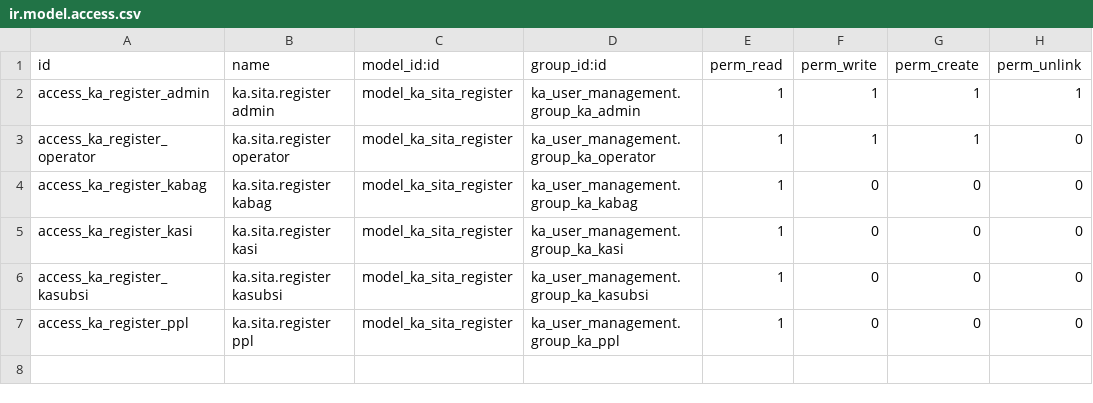
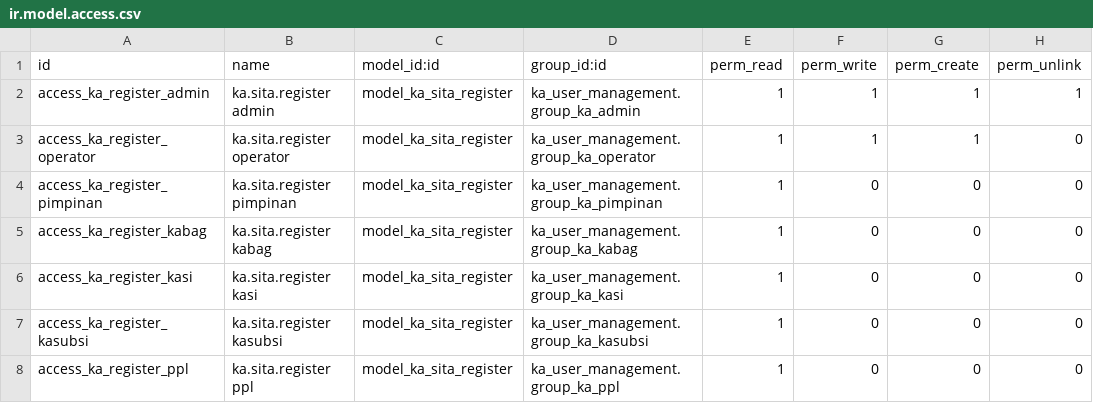
Before and after one commit to FaisalRifai1120/odoo18, a CSV file: odoo18/ka_sita/security/ir.model.access.csv, drawn as a sheet.

```diff
--- a/odoo18/ka_sita/security/ir.model.access.csv
+++ b/odoo18/ka_sita/security/ir.model.access.csv
@@ -3,2 +3,3 @@ access_ka_register_admin,ka.sita.register admin,model_ka_sita_register,ka_user_m
 access_ka_register_operator,ka.sita.register operator,model_ka_sita_register,ka_user_management.group_ka_operator,1,1,1,0
+access_ka_register_pimpinan,ka.sita.register pimpinan,model_ka_sita_register,ka_user_management.group_ka_pimpinan,1,0,0,0
 access_ka_register_kabag,ka.sita.register kabag,model_ka_sita_register,ka_user_management.group_ka_kabag,1,0,0,0
```
Also changed, not shown: odoo18/ka_tanaman/security/ir.model.access.csv, odoo18/ka_user_management/security/ir.model.access.csv, 7 other files.
